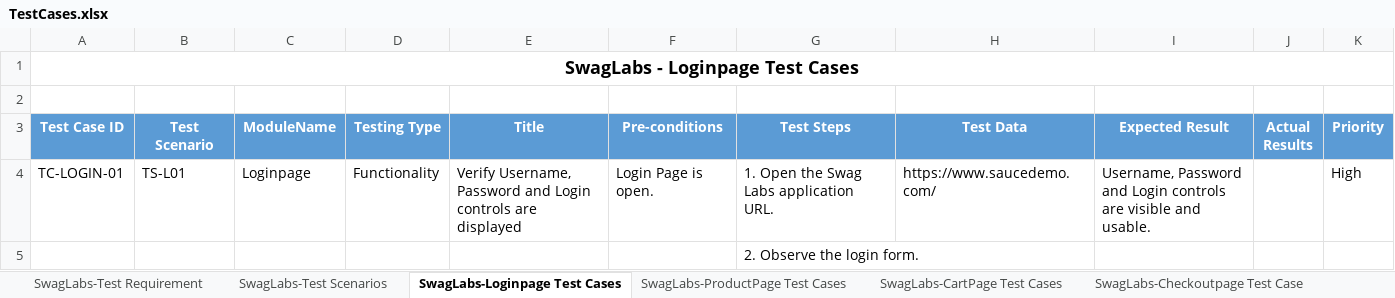
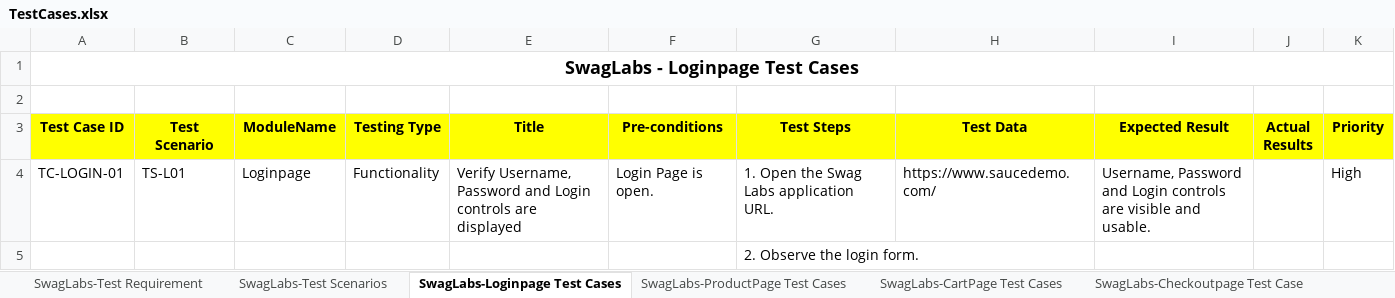
Before and after one commit to Hsrinivas02/ecom.Bitm.SwagLabs, an Excel workbook: src/main/resources/TestCases.xlsx, sheet SwagLabs-Loginpage Test Cases, drawn as a sheet; only a part is shown; values as stored, in another font and other column widths than the file's, no borders; the diff names each change by its address in the sheet, - before the commit and + after, or states it on an @@ line.

```diff
--- a/src/main/resources/TestCases.xlsx (sheet SwagLabs-Loginpage Test Cases)
+++ b/src/main/resources/TestCases.xlsx (sheet SwagLabs-Loginpage Test Cases)
@@ A3:K3 fill: #5B9BD5 → #FFFF00, text colour: #FFFFFF → black @@
```
Also changed, not shown: sheet SwagLabs-CartPage Test Cases, sheet SwagLabs-AllTest Cases, sheet SwagLabs-ProductPage Test Cases, sheet SwagLabs-Hamburger Test Case, sheet SwagLabs-Checkoutpage Test Case, sheet SwagLabs-RTM, 2 more sheets, 26 other files.
